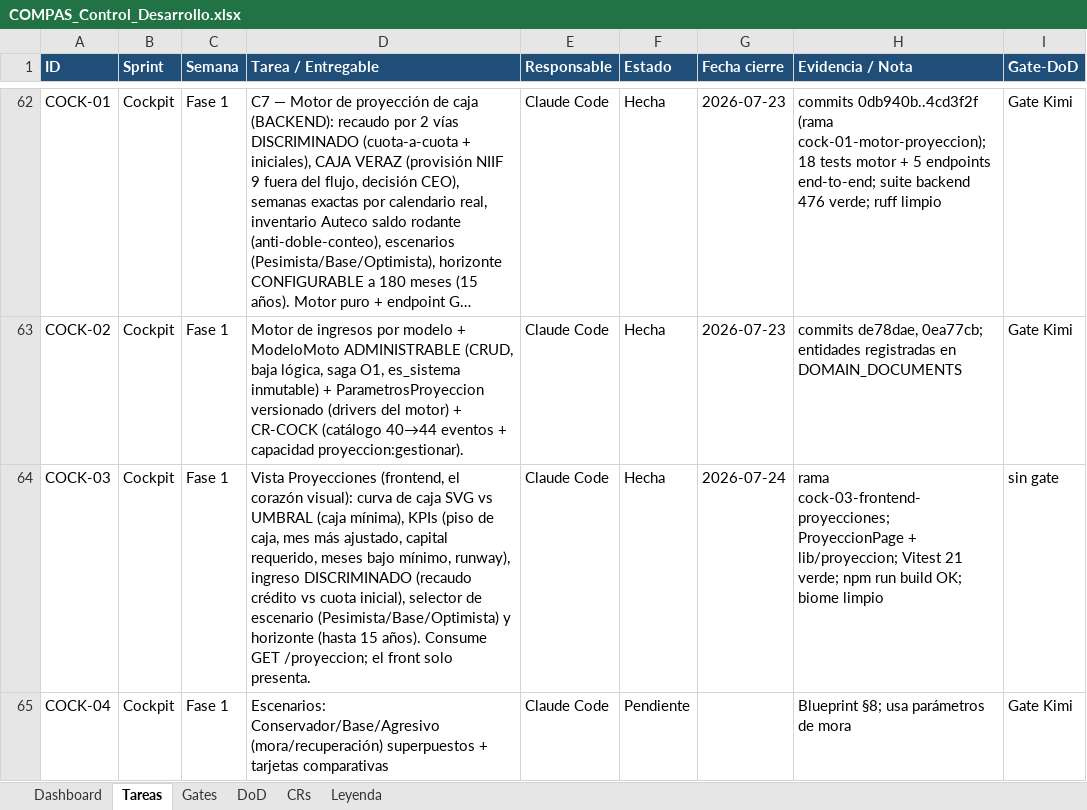
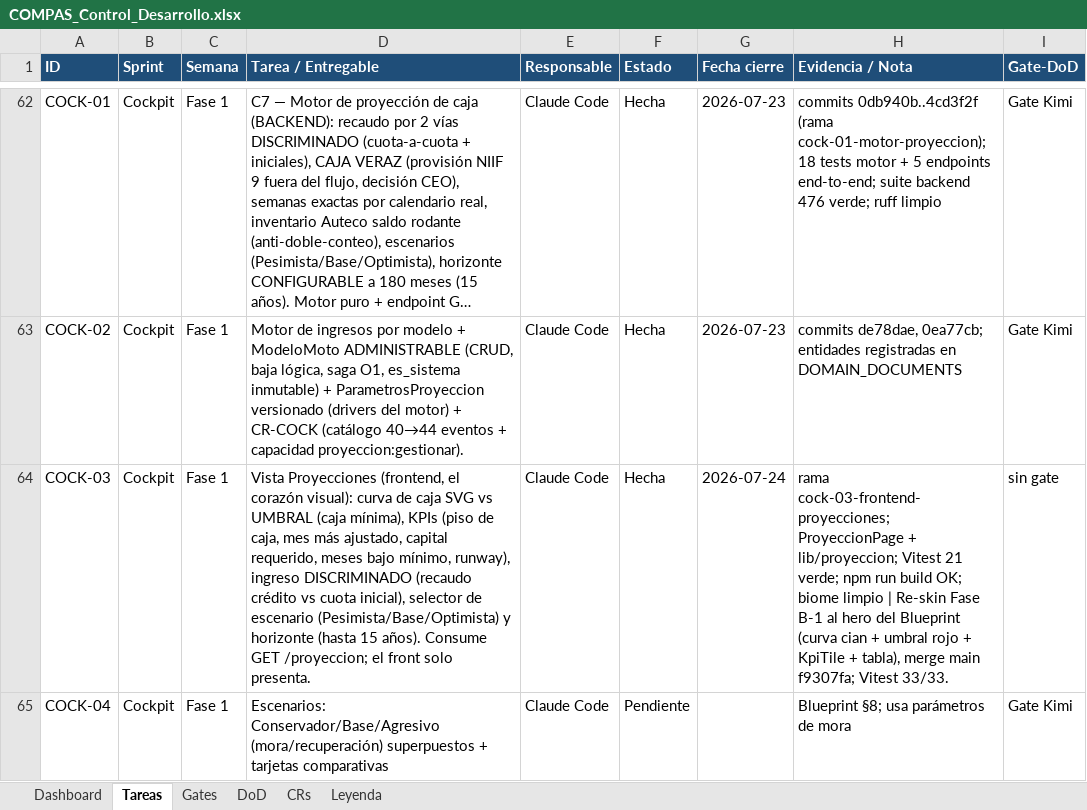
Before and after one commit to RoddosColombia/compas, an Excel workbook: docs/COMPAS_Control_Desarrollo.xlsx, sheet Tareas, drawn as a sheet; only a part is shown, gaps mark what is left out; long unchanged cells end in …; values as stored, in another font and other column widths than the file's, no borders; the diff covers the shown part only; the diff names each change by its address in the sheet, - before the commit and + after, or states it on an @@ line.

```diff
--- a/docs/COMPAS_Control_Desarrollo.xlsx (sheet Tareas)
+++ b/docs/COMPAS_Control_Desarrollo.xlsx (sheet Tareas)
-H64 (Evidencia / Nota): …biome limpio
+H64 (Evidencia / Nota): …biome limpio | Re-skin Fase B-1 al hero del Blueprint (curva cian + umbral rojo + KpiTile + tabla), merge main f9307fa; Vitest 33/33.
```
Also changed, not shown: 1 added row and 6 edited cells elsewhere in this sheet.
